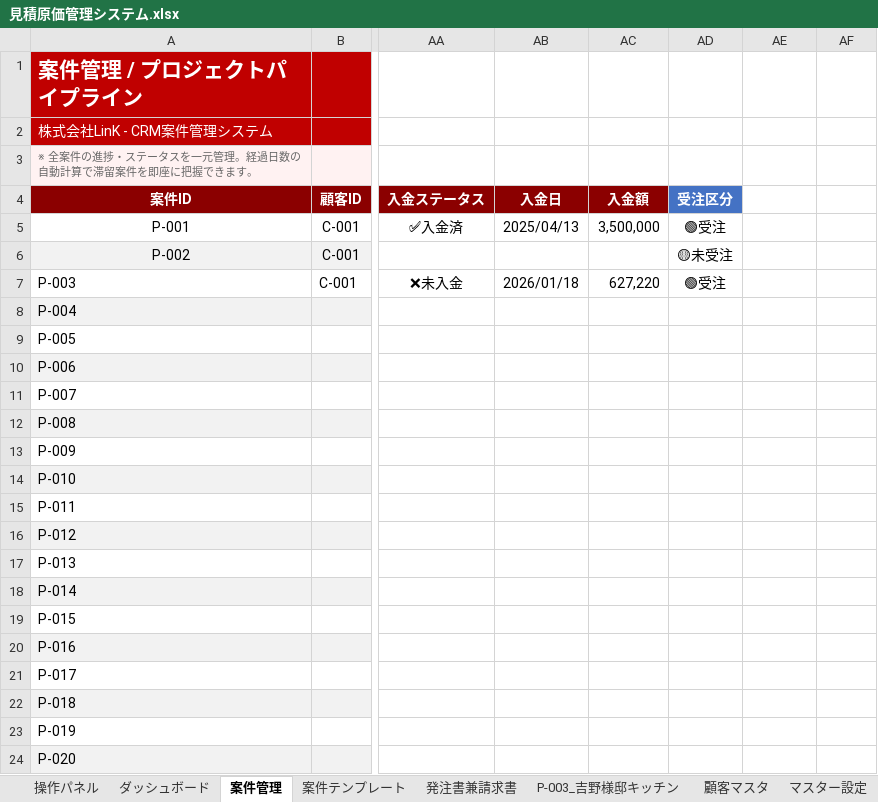
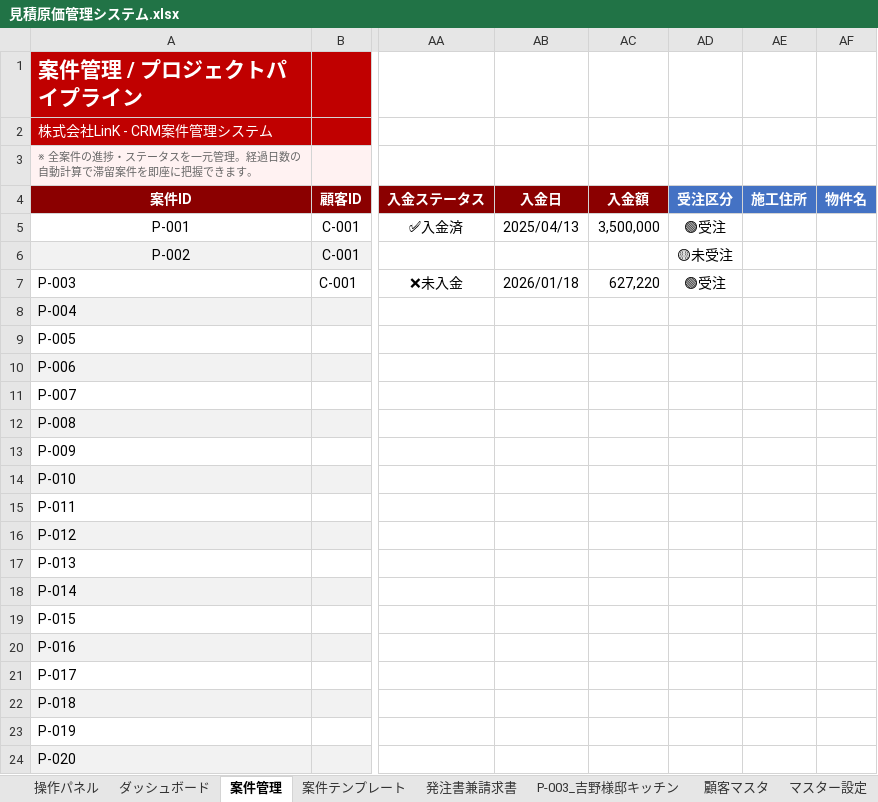
Before and after one commit to h-yoshino-yoshino-link8/link-estimate-system, an Excel workbook: excel/見積原価管理システム.xlsx, sheet 案件管理, drawn as a sheet; only a part is shown, gaps mark what is left out; values as stored, in another font and other column widths than the file's, no borders; conditional formats not drawn; the diff names each change by its address in the sheet, - before the commit and + after, or states it on an @@ line.

```diff
--- a/excel/見積原価管理システム.xlsx (sheet 案件管理)
+++ b/excel/見積原価管理システム.xlsx (sheet 案件管理)
-AE4: (empty)
+AE4: 施工住所
-AE4:AF4 fill: none
+AE4:AF4 fill: #4472C4
-AF4: (empty)
+AF4: 物件名
```
Also changed, not shown: sheet ダッシュボード, sheet Claude Log.
